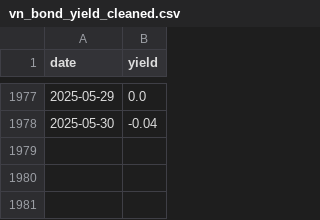
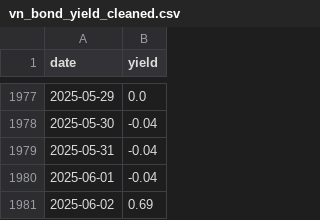
Before and after one commit to mvansan/VN-JP-MacroIndicators-Crawler, a CSV file: data/cleaned/vn_bond_yield_cleaned.csv, drawn as a sheet; only a part is shown, gaps mark what is left out; the diff names each change by its address in the sheet, - before the commit and + after, or states it on an @@ line.

```diff
--- a/data/cleaned/vn_bond_yield_cleaned.csv
+++ b/data/cleaned/vn_bond_yield_cleaned.csv
+row 1979: 2025-05-31 | -0.04
+row 1980: 2025-06-01 | -0.04
+row 1981: 2025-06-02 | 0.69
```
Also changed, not shown: data/raw/vn_bond_yield.csv.
